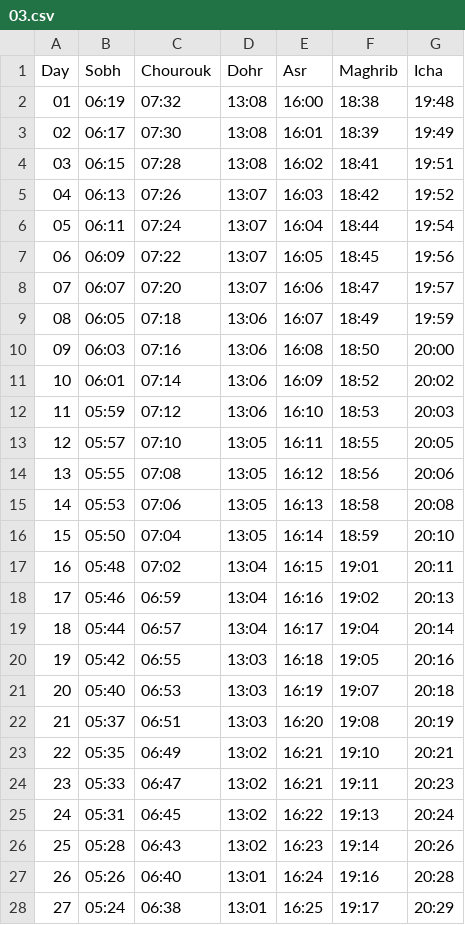
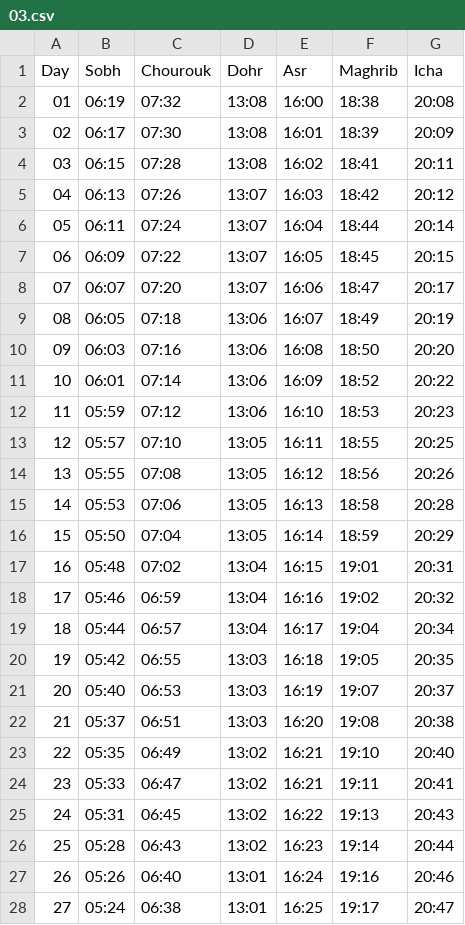
Before and after one commit to shoeb192/prayer-times, a CSV file: data/csv/nanterre/03.csv, drawn as a sheet; only a part is shown; the diff covers the shown part only.

```diff
--- a/data/csv/nanterre/03.csv
+++ b/data/csv/nanterre/03.csv
@@ -1,28 +1,28 @@
 Day,Sobh,Chourouk,Dohr,Asr,Maghrib,Icha
-01,06:19,07:32,13:08,16:00,18:38,19:48
-02,06:17,07:30,13:08,16:01,18:39,19:49
-03,06:15,07:28,13:08,16:02,18:41,19:51
-04,06:13,07:26,13:07,16:03,18:42,19:52
-05,06:11,07:24,13:07,16:04,18:44,19:54
-06,06:09,07:22,13:07,16:05,18:45,19:56
-07,06:07,07:20,13:07,16:06,18:47,19:57
-08,06:05,07:18,13:06,16:07,18:49,19:59
-09,06:03,07:16,13:06,16:08,18:50,20:00
-10,06:01,07:14,13:06,16:09,18:52,20:02
-11,05:59,07:12,13:06,16:10,18:53,20:03
-12,05:57,07:10,13:05,16:11,18:55,20:05
-13,05:55,07:08,13:05,16:12,18:56,20:06
-14,05:53,07:06,13:05,16:13,18:58,20:08
-15,05:50,07:04,13:05,16:14,18:59,20:10
-16,05:48,07:02,13:04,16:15,19:01,20:11
-17,05:46,06:59,13:04,16:16,19:02,20:13
-18,05:44,06:57,13:04,16:17,19:04,20:14
-19,05:42,06:55,13:03,16:18,19:05,20:16
-20,05:40,06:53,13:03,16:19,19:07,20:18
-21,05:37,06:51,13:03,16:20,19:08,20:19
-22,05:35,06:49,13:02,16:21,19:10,20:21
-23,05:33,06:47,13:02,16:21,19:11,20:23
-24,05:31,06:45,13:02,16:22,19:13,20:24
-25,05:28,06:43,13:02,16:23,19:14,20:26
-26,05:26,06:40,13:01,16:24,19:16,20:28
-27,05:24,06:38,13:01,16:25,19:17,20:29
+01,06:19,07:32,13:08,16:00,18:38,20:08
+02,06:17,07:30,13:08,16:01,18:39,20:09
+03,06:15,07:28,13:08,16:02,18:41,20:11
+04,06:13,07:26,13:07,16:03,18:42,20:12
+05,06:11,07:24,13:07,16:04,18:44,20:14
+06,06:09,07:22,13:07,16:05,18:45,20:15
+07,06:07,07:20,13:07,16:06,18:47,20:17
+08,06:05,07:18,13:06,16:07,18:49,20:19
+09,06:03,07:16,13:06,16:08,18:50,20:20
+10,06:01,07:14,13:06,16:09,18:52,20:22
+11,05:59,07:12,13:06,16:10,18:53,20:23
+12,05:57,07:10,13:05,16:11,18:55,20:25
+13,05:55,07:08,13:05,16:12,18:56,20:26
+14,05:53,07:06,13:05,16:13,18:58,20:28
+15,05:50,07:04,13:05,16:14,18:59,20:29
+16,05:48,07:02,13:04,16:15,19:01,20:31
+17,05:46,06:59,13:04,16:16,19:02,20:32
+18,05:44,06:57,13:04,16:17,19:04,20:34
+19,05:42,06:55,13:03,16:18,19:05,20:35
+20,05:40,06:53,13:03,16:19,19:07,20:37
+21,05:37,06:51,13:03,16:20,19:08,20:38
+22,05:35,06:49,13:02,16:21,19:10,20:40
+23,05:33,06:47,13:02,16:21,19:11,20:41
+24,05:31,06:45,13:02,16:22,19:13,20:43
+25,05:28,06:43,13:02,16:23,19:14,20:44
+26,05:26,06:40,13:01,16:24,19:16,20:46
+27,05:24,06:38,13:01,16:25,19:17,20:47
```
Also changed, not shown: 4 edited cells elsewhere in this file, data/csv/nanterre/01.csv, data/csv/nanterre/02.csv, 10 other files.
